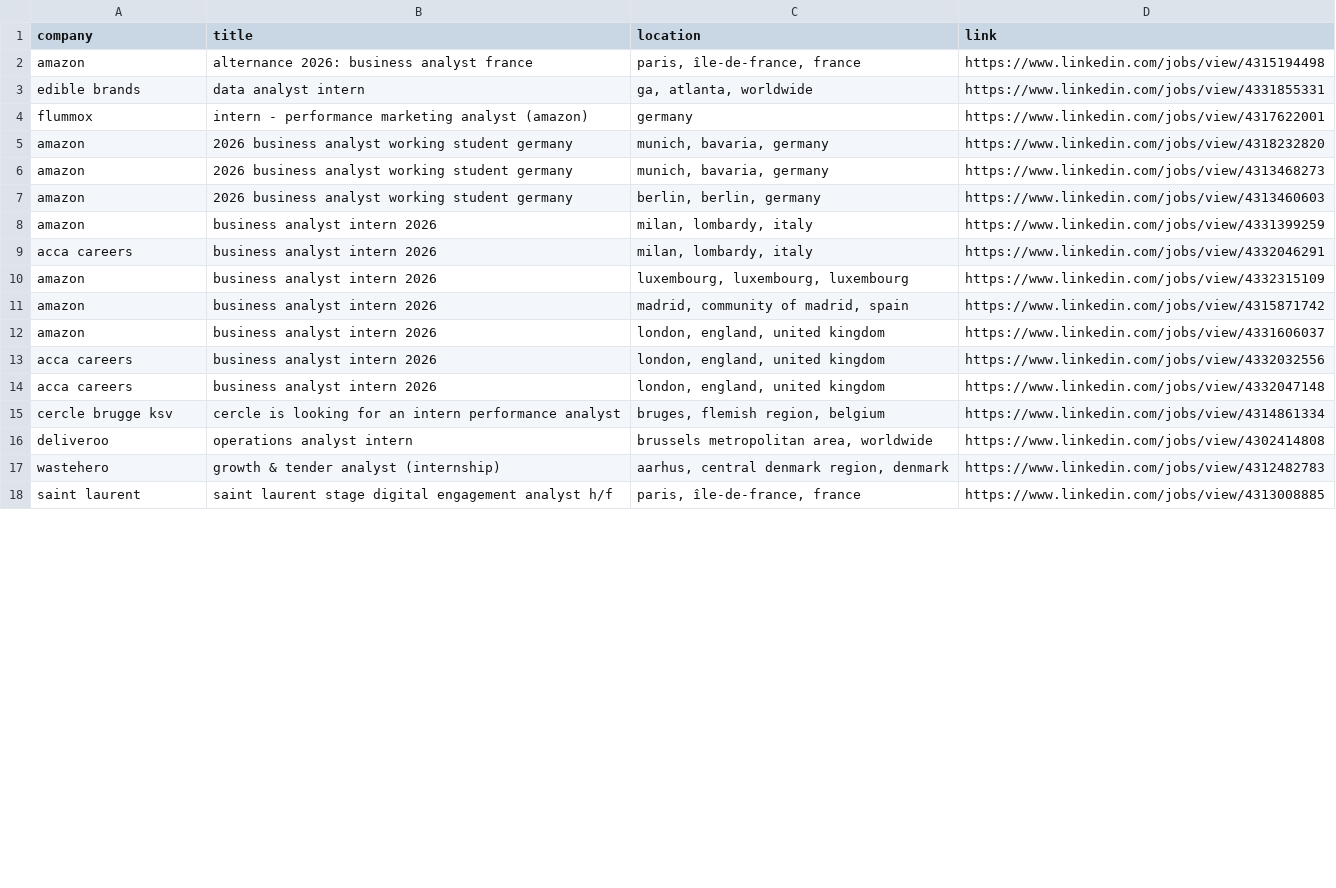
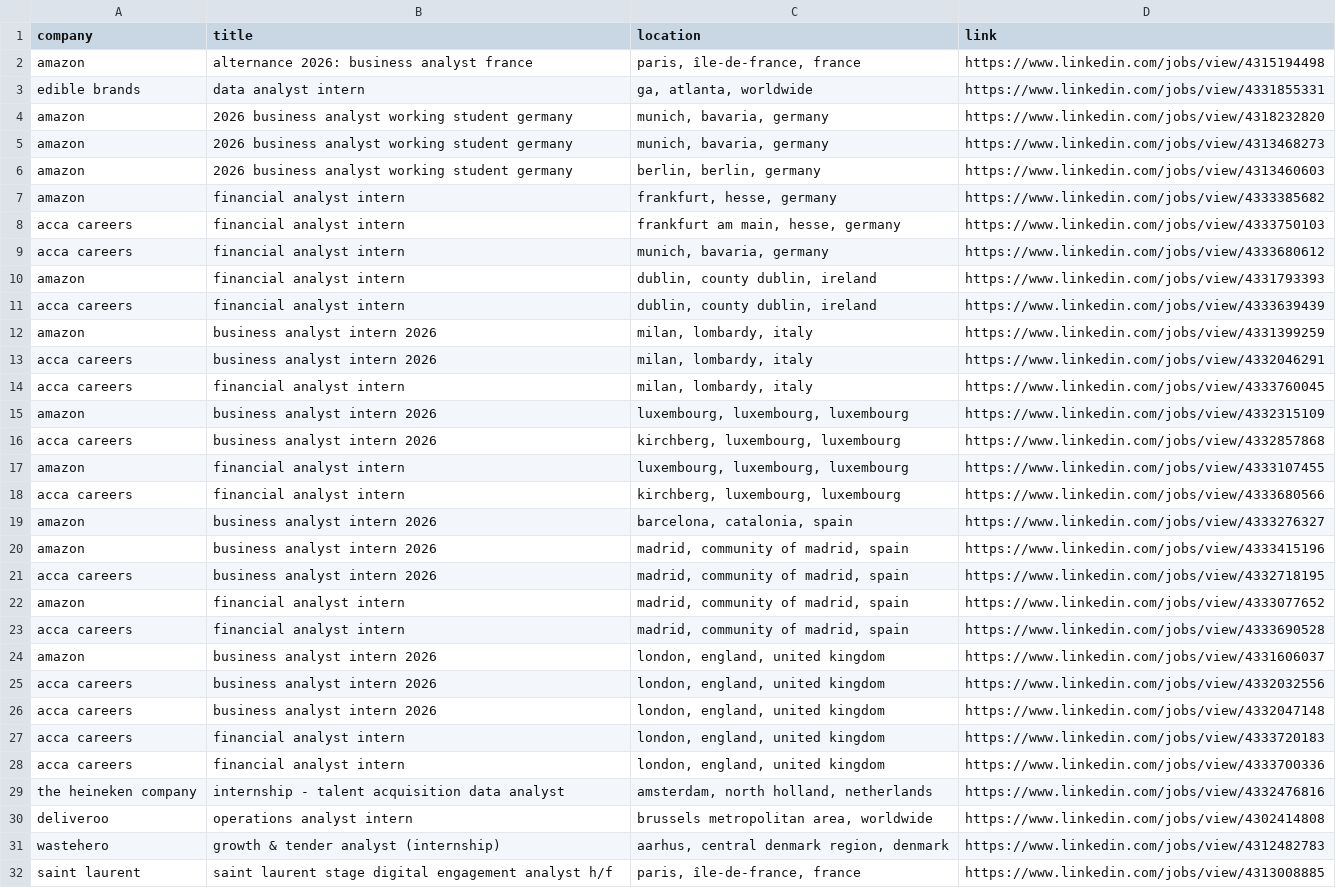
Before and after one commit to LorenzoLaCorte/internship-scraper, a CSV file: output/output-research/results.csv, drawn as a sheet; only a part is shown; the diff covers the shown part only.

```diff
--- a/output/output-research/results.csv
+++ b/output/output-research/results.csv
@@ -3,3 +3,2 @@ amazon|alternance 2026: business analyst france|paris, île-de-france, france|ht
 edible brands|data analyst intern|ga, atlanta, worldwide|https://www.linkedin.com/jobs/view/4331855331
-flummox|intern - performance marketing analyst (amazon)|germany|https://www.linkedin.com/jobs/view/4317622001
 amazon|2026 business analyst working student germany|munich, bavaria, germany|https://www.linkedin.com/jobs/view/4318232820
@@ -7,6 +6,19 @@ amazon|2026 business analyst working student germany|munich, bavaria, germany|ht
 amazon|2026 business analyst working student germany|berlin, berlin, germany|https://www.linkedin.com/jobs/view/4313460603
+amazon|financial analyst intern|frankfurt, hesse, germany|https://www.linkedin.com/jobs/view/4333385682
+acca careers|financial analyst intern|frankfurt am main, hesse, germany|https://www.linkedin.com/jobs/view/4333750103
+acca careers|financial analyst intern|munich, bavaria, germany|https://www.linkedin.com/jobs/view/4333680612
+amazon|financial analyst intern|dublin, county dublin, ireland|https://www.linkedin.com/jobs/view/4331793393
+acca careers|financial analyst intern|dublin, county dublin, ireland|https://www.linkedin.com/jobs/view/4333639439
 amazon|business analyst intern 2026|milan, lombardy, italy|https://www.linkedin.com/jobs/view/4331399259
 acca careers|business analyst intern 2026|milan, lombardy, italy|https://www.linkedin.com/jobs/view/4332046291
+acca careers|financial analyst intern|milan, lombardy, italy|https://www.linkedin.com/jobs/view/4333760045
 amazon|business analyst intern 2026|luxembourg, luxembourg, luxembourg|https://www.linkedin.com/jobs/view/4332315109
-amazon|business analyst intern 2026|madrid, community of madrid, spain|https://www.linkedin.com/jobs/view/4315871742
+acca careers|business analyst intern 2026|kirchberg, luxembourg, luxembourg|https://www.linkedin.com/jobs/view/4332857868
+amazon|financial analyst intern|luxembourg, luxembourg, luxembourg|https://www.linkedin.com/jobs/view/4333107455
+acca careers|financial analyst intern|kirchberg, luxembourg, luxembourg|https://www.linkedin.com/jobs/view/4333680566
+amazon|business analyst intern 2026|barcelona, catalonia, spain|https://www.linkedin.com/jobs/view/4333276327
+amazon|business analyst intern 2026|madrid, community of madrid, spain|https://www.linkedin.com/jobs/view/4333415196
+acca careers|business analyst intern 2026|madrid, community of madrid, spain|https://www.linkedin.com/jobs/view/4332718195
+amazon|financial analyst intern|madrid, community of madrid, spain|https://www.linkedin.com/jobs/view/4333077652
+acca careers|financial analyst intern|madrid, community of madrid, spain|https://www.linkedin.com/jobs/view/4333690528
 amazon|business analyst intern 2026|london, england, united kingdom|https://www.linkedin.com/jobs/view/4331606037
@@ -14,3 +26,5 @@ acca careers|business analyst intern 2026|london, england, united kingdom|https:
 acca careers|business analyst intern 2026|london, england, united kingdom|https://www.linkedin.com/jobs/view/4332047148
-cercle brugge ksv|cercle is looking for an intern performance analyst|bruges, flemish region, belgium|https://www.linkedin.com/jobs/view/4314861334
+acca careers|financial analyst intern|london, england, united kingdom|https://www.linkedin.com/jobs/view/4333720183
+acca careers|financial analyst intern|london, england, united kingdom|https://www.linkedin.com/jobs/view/4333700336
+the heineken company|internship - talent acquisition data analyst|amsterdam, north holland, netherlands|https://www.linkedin.com/jobs/view/4332476816
 deliveroo|operations analyst intern|brussels metropolitan area, worldwide|https://www.linkedin.com/jobs/view/4302414808
```
Also changed, not shown: 9 added rows, 4 removed rows and 1 moved row elsewhere in this file, output/output-research/filtered_results.csv, 1 other file.
